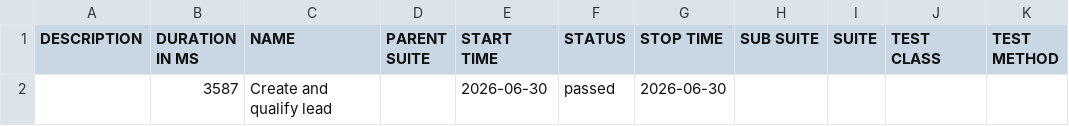
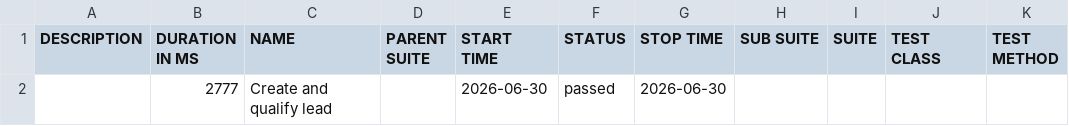
Before and after one commit to yadavlli364-max/Cucumber-allure-report, a CSV file: data/suites.csv, drawn as a sheet.

```diff
--- a/data/suites.csv
+++ b/data/suites.csv
@@ -1,2 +1,2 @@
 "DESCRIPTION","DURATION IN MS","NAME","PARENT SUITE","START TIME","STATUS","STOP TIME","SUB SUITE","SUITE","TEST CLASS","TEST METHOD"
-"","3587","Create and qualify lead","","2026-06-30","passed","2026-06-30","","","",""
+"","2777","Create and qualify lead","","2026-06-30","passed","2026-06-30","","","",""
```
Also changed, not shown: 15 other files.
